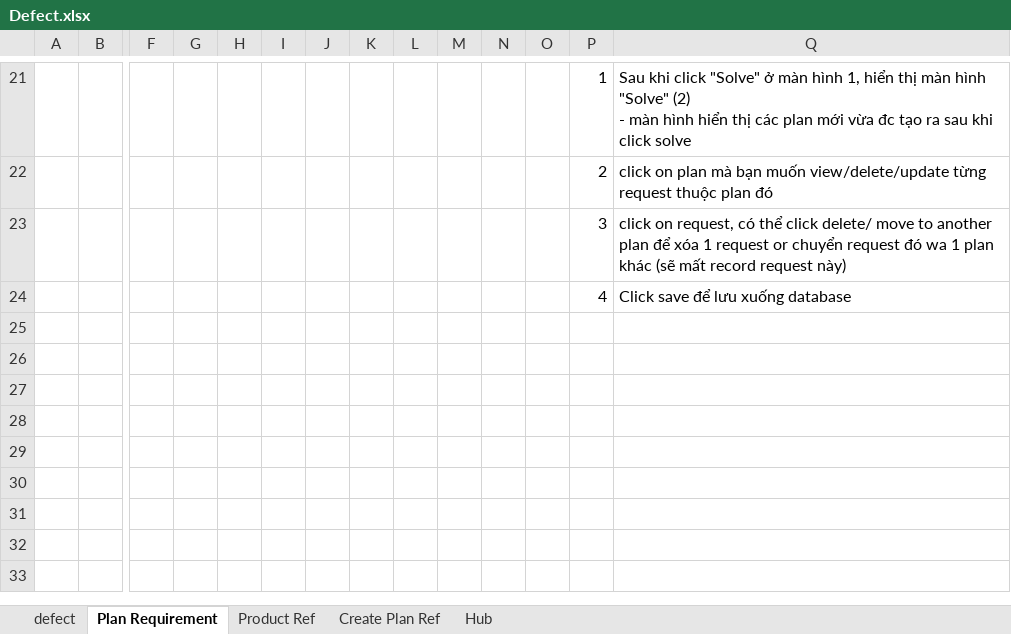
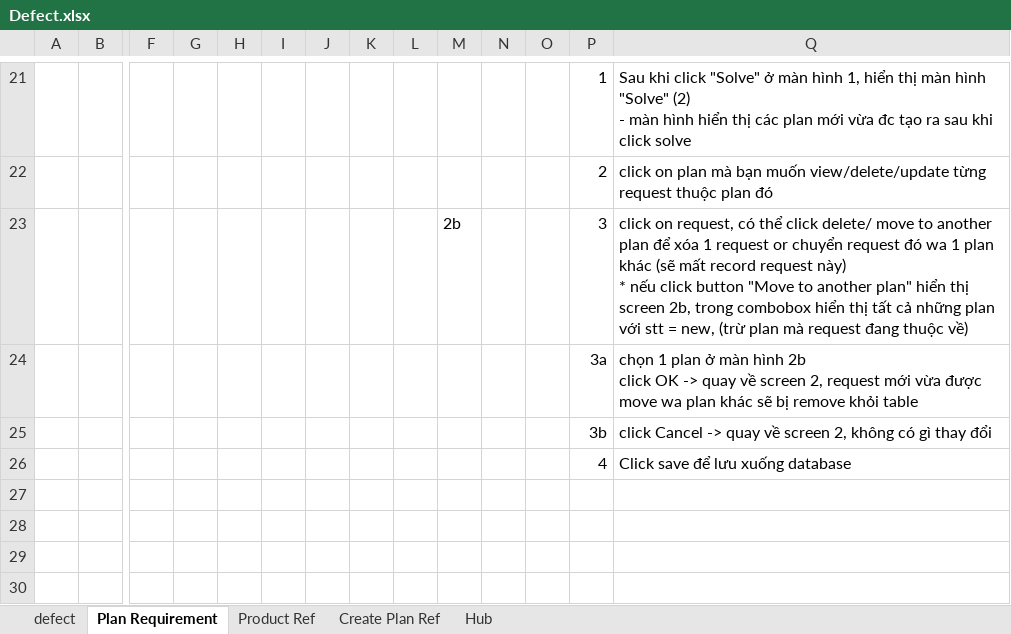
Before and after one commit to GodStorm91/capstone-project-k5a-group5, an Excel workbook: Wip/TES_DOCs/Defect.xlsx, sheet Plan Requirement, drawn as a sheet; only a part is shown, gaps mark what is left out; the shorter side is filled out with more unchanged rows; values as stored, in another font and other column widths than the file's, no borders; charts and pictures not drawn; removed rows and columns are numbered as before the commit, all else as after; rows hold the shown columns only; ↵ is a line break in a cell; the diff names each change by its address in the sheet, - before the commit and + after, or states it on an @@ line.

```diff
--- a/Wip/TES_DOCs/Defect.xlsx (sheet Plan Requirement)
+++ b/Wip/TES_DOCs/Defect.xlsx (sheet Plan Requirement)
-M23: (empty)
+M23: 2b
-Q23: …request này)
+Q23: …request này) ↵ * nếu click button "Move to another plan" hiển thị screen 2b, trong combobox hiển thị tất cả những plan với stt = new, (trừ plan mà request đang thuộc về)
+row 24:  |  |  |  |  |  |  |  |  |  |  |  | 3a | chọn 1 plan ở màn hình 2b ↵ click OK -> quay về screen 2, request mới vừa được move wa plan khác sẽ bị remove khỏi table
+row 25:  |  |  |  |  |  |  |  |  |  |  |  | 3b | click Cancel -> quay về screen 2, không có gì thay đổi
-row 25: (empty)
-row 26: (empty)
```
Also changed, not shown: sheet defect, charts or pictures.
